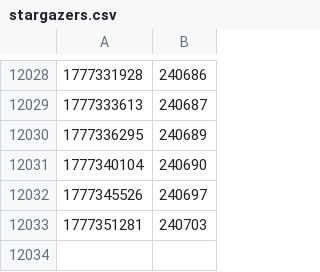
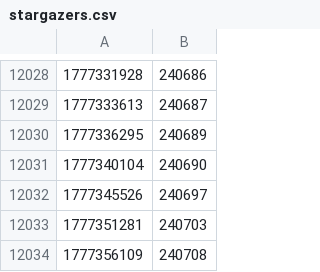
Before and after one commit to diamondburned/diamondburned, a CSV file: data/stargazers.csv, drawn as a sheet; only a part is shown, gaps mark what is left out.

```diff
--- a/data/stargazers.csv
+++ b/data/stargazers.csv
@@ -12033 +12033,2 @@
 1777351281,240703
+1777356109,240708
```
Also changed, not shown: 2 other files.
